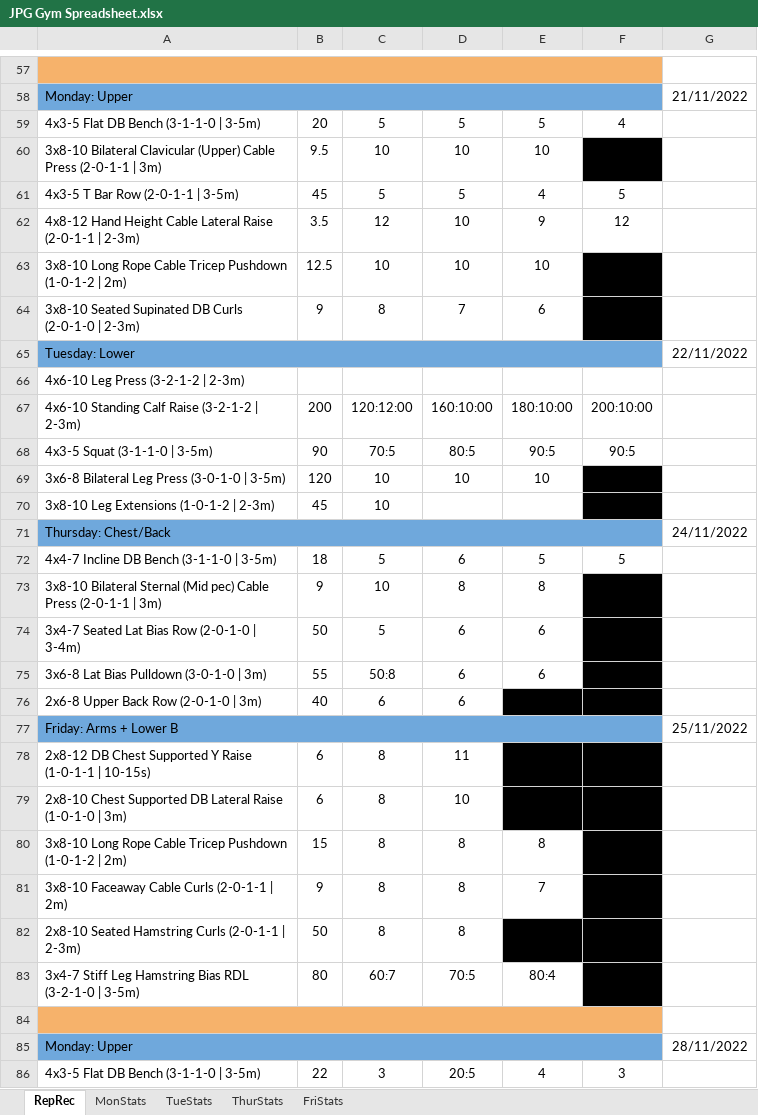
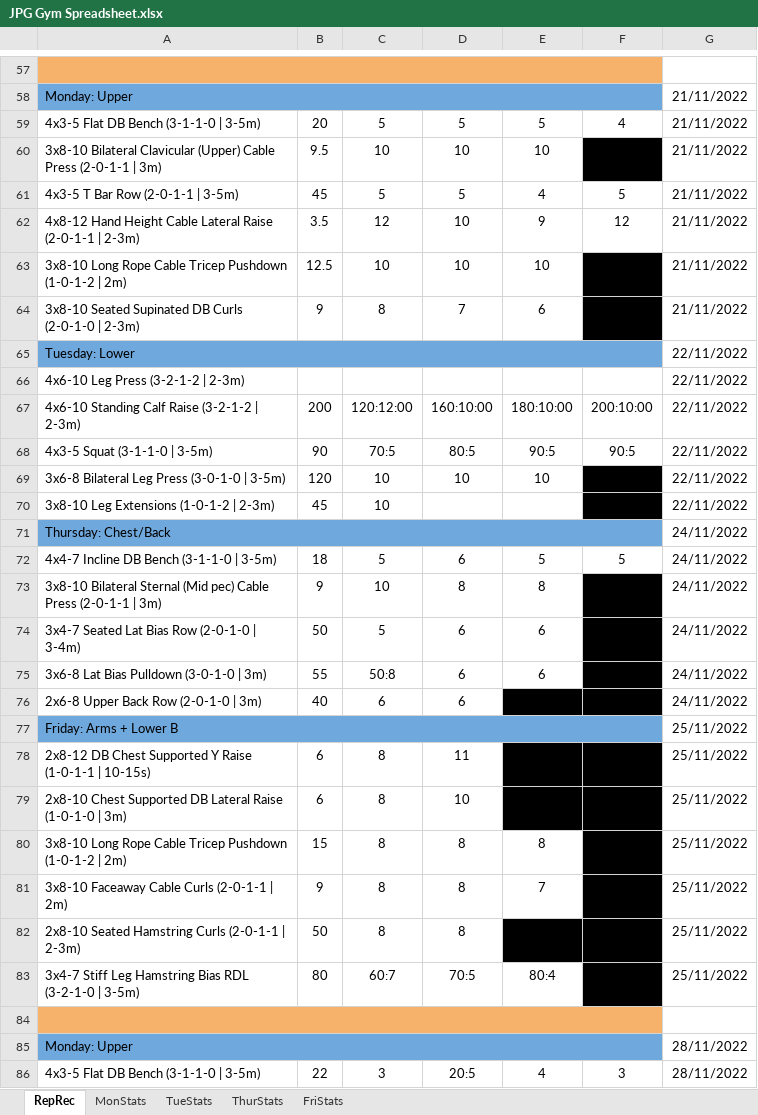
Before and after one commit to IsaacBosman/ProjectSquared, an Excel workbook: JPG Gym Spreadsheet.xlsx, sheet RepRec, drawn as a sheet; only a part is shown, gaps mark what is left out; values as stored, in another font and other column widths than the file's, no borders; charts and pictures not drawn; the diff covers the shown part only; the diff names each change by its address in the sheet, - before the commit and + after, or states it on an @@ line.

```diff
--- a/JPG Gym Spreadsheet.xlsx (sheet RepRec)
+++ b/JPG Gym Spreadsheet.xlsx (sheet RepRec)
-G59:G64: (empty)
+G59:G64: 21/11/2022
-G66:G70: (empty)
+G66:G70: 22/11/2022
-G72:G76: (empty)
+G72:G76: 24/11/2022
-G78:G83: (empty)
+G78:G83: 25/11/2022
-G86: (empty)
+G86: 28/11/2022
```
Also changed, not shown: 383 edited cells elsewhere in this sheet, charts or pictures, 1 other file.
